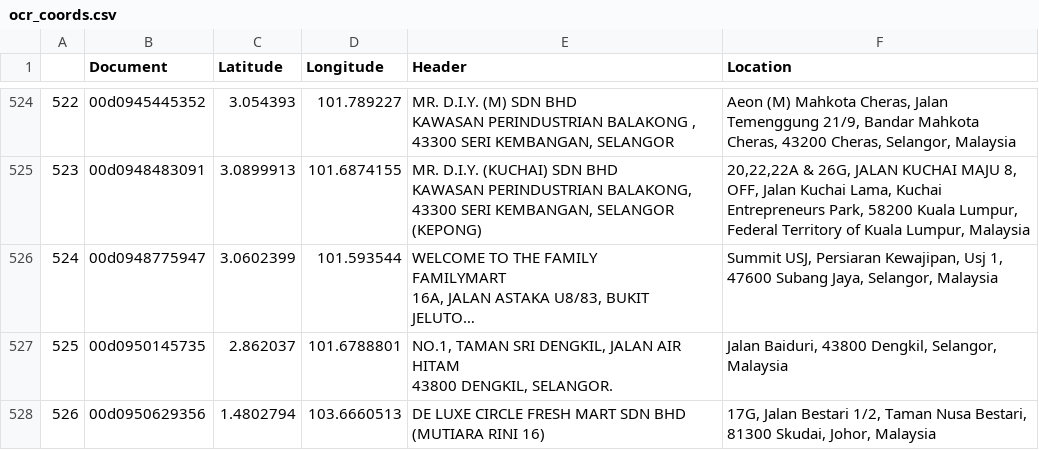
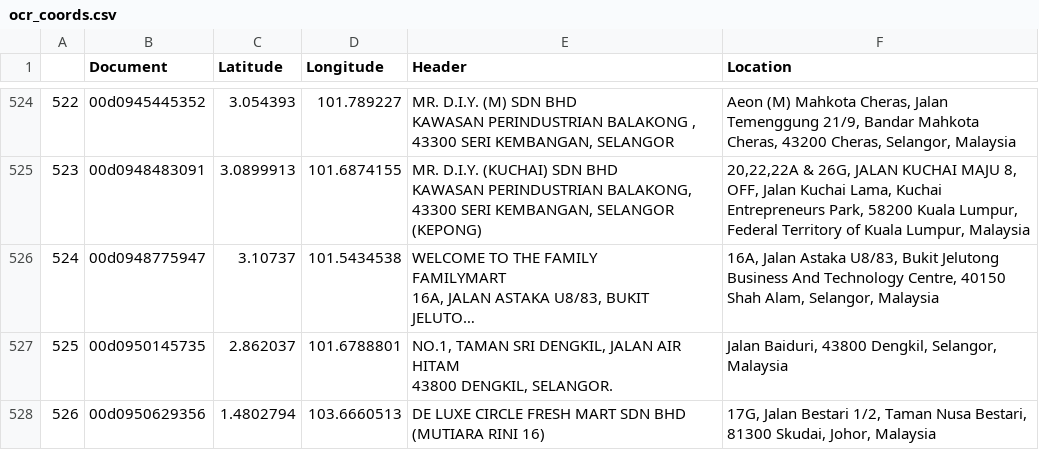
Before and after one commit to charan1319/receiptcheck, a CSV file: ocr_coords.csv, drawn as a sheet; only a part is shown, gaps mark what is left out; long unchanged cells end in …; the diff covers the shown part only; the diff names each change by its address in the sheet, - before the commit and + after, or states it on an @@ line.

```diff
--- a/ocr_coords.csv
+++ b/ocr_coords.csv
-C526 (Latitude): 3.0602399
+C526 (Latitude): 3.10737
-D526 (Longitude): 101.593544
+D526 (Longitude): 101.5434538
-F526 (Location): Summit USJ, Persiaran Kewajipan, Usj 1, 47600 Subang Jaya, Selangor, Malaysia
+F526 (Location): 16A, Jalan Astaka U8/83, Bukit Jelutong Business And Technology Centre, 40150 Shah Alam, Selangor, Malaysia
```
Also changed, not shown: 68 edited cells elsewhere in this file, 1 other file.
